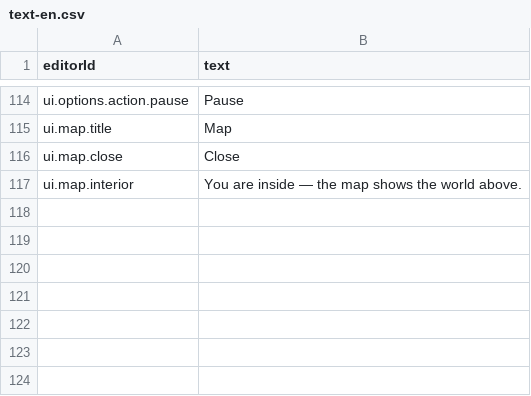
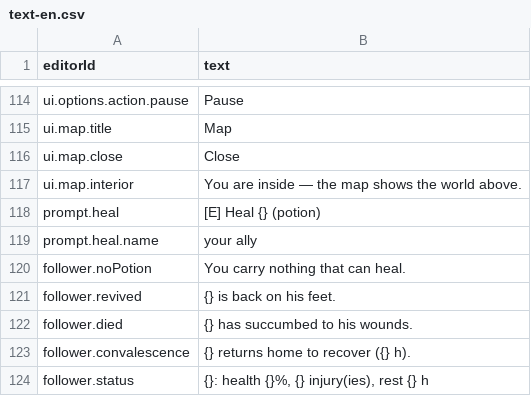
Before and after one commit to Gaetz/meadows, a CSV file: game/data/base/text-en.csv, drawn as a sheet; only a part is shown, gaps mark what is left out.

```diff
--- a/game/data/base/text-en.csv
+++ b/game/data/base/text-en.csv
@@ -117 +117,8 @@ ui.map.close,Close
 ui.map.interior,You are inside — the map shows the world above.
+prompt.heal,[E] Heal {} (potion)
+prompt.heal.name,your ally
+follower.noPotion,You carry nothing that can heal.
+follower.revived,{} is back on his feet.
+follower.died,{} has succumbed to his wounds.
+follower.convalescence,{} returns home to recover ({} h).
+follower.status,"{}: health {}%, {} injury(ies), rest {} h"
```
Also changed, not shown: game/data/base/text-fr.csv, 26 other files.
